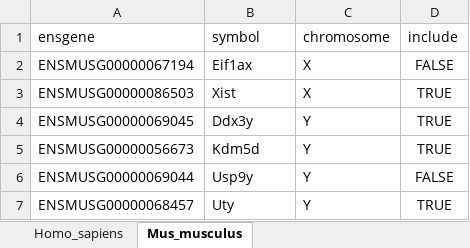
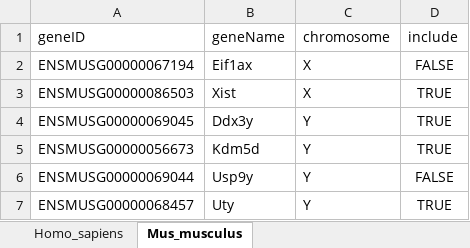
Before and after one commit to hbc/bcbioRNASeq, an Excel workbook: data-raw/genderMarkers.xlsx, sheet Mus_musculus, drawn as a sheet; values as stored, in another font and other column widths than the file's, no borders; the diff names each change by its address in the sheet, - before the commit and + after, or states it on an @@ line.

```diff
--- a/data-raw/genderMarkers.xlsx (sheet Mus_musculus)
+++ b/data-raw/genderMarkers.xlsx (sheet Mus_musculus)
-A1: ensgene
+A1: geneID
-B1: symbol
+B1: geneName
```
Also changed, not shown: sheet Homo_sapiens, 17 other files.
